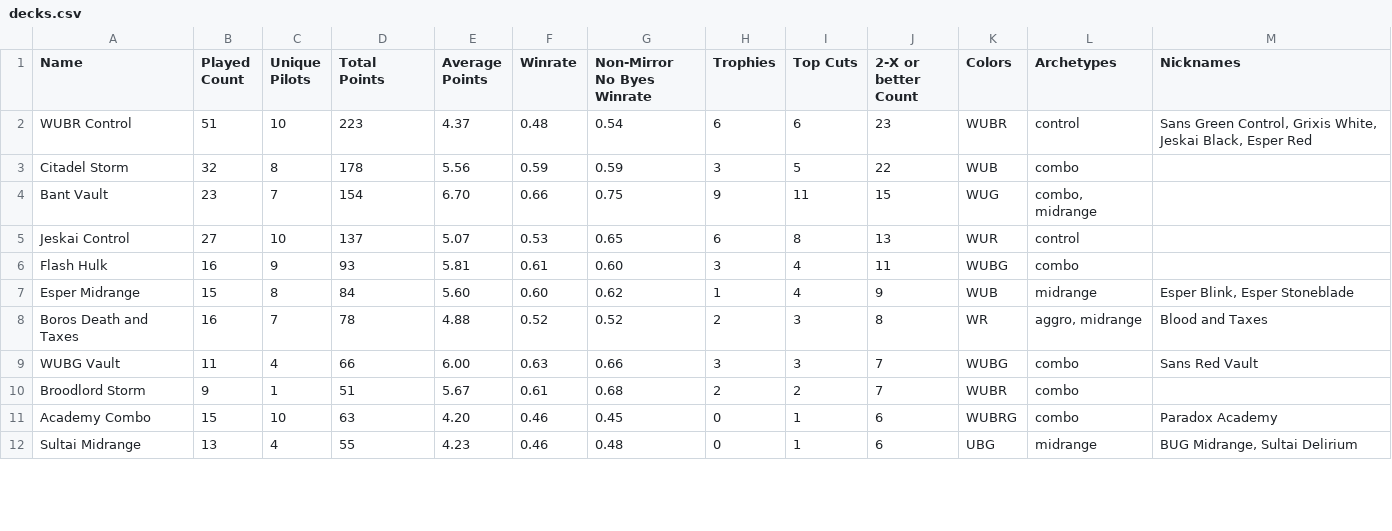
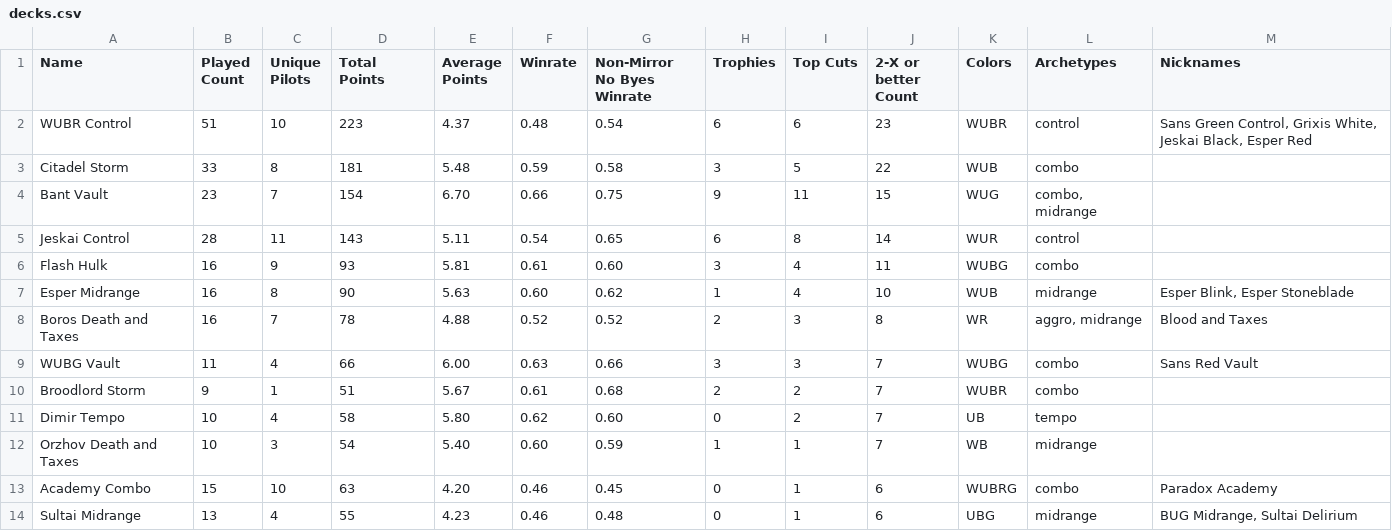
Before and after one commit to kvnchen/canlander, a CSV file: csv/2025/decks.csv, drawn as a sheet; only a part is shown; the diff covers the shown part only.

```diff
--- a/csv/2025/decks.csv
+++ b/csv/2025/decks.csv
@@ -2,7 +2,7 @@ Name, Played Count, Unique Pilots, Total Points, Average Points, Winrate, Non-Mi
 WUBR Control, 51, 10, 223, 4.37, 0.48, 0.54, 6, 6, 23, WUBR, "control", "Sans Green Control, Grixis White, Jeskai Black, Esper Red"
-Citadel Storm, 32, 8, 178, 5.56, 0.59, 0.59, 3, 5, 22, WUB, "combo", ""
+Citadel Storm, 33, 8, 181, 5.48, 0.59, 0.58, 3, 5, 22, WUB, "combo", ""
 Bant Vault, 23, 7, 154, 6.70, 0.66, 0.75, 9, 11, 15, WUG, "combo, midrange", ""
-Jeskai Control, 27, 10, 137, 5.07, 0.53, 0.65, 6, 8, 13, WUR, "control", ""
+Jeskai Control, 28, 11, 143, 5.11, 0.54, 0.65, 6, 8, 14, WUR, "control", ""
 Flash Hulk, 16, 9, 93, 5.81, 0.61, 0.60, 3, 4, 11, WUBG, "combo", ""
-Esper Midrange, 15, 8, 84, 5.60, 0.60, 0.62, 1, 4, 9, WUB, "midrange", "Esper Blink, Esper Stoneblade"
+Esper Midrange, 16, 8, 90, 5.63, 0.60, 0.62, 1, 4, 10, WUB, "midrange", "Esper Blink, Esper Stoneblade"
 Boros Death and Taxes, 16, 7, 78, 4.88, 0.52, 0.52, 2, 3, 8, WR, "aggro, midrange", "Blood and Taxes"
@@ -10,2 +10,4 @@ WUBG Vault, 11, 4, 66, 6.00, 0.63, 0.66, 3, 3, 7, WUBG, "combo", "Sans Red Vault
 Broodlord Storm, 9, 1, 51, 5.67, 0.61, 0.68, 2, 2, 7, WUBR, "combo", ""
+Dimir Tempo, 10, 4, 58, 5.80, 0.62, 0.60, 0, 2, 7, UB, "tempo", ""
+Orzhov Death and Taxes, 10, 3, 54, 5.40, 0.60, 0.59, 1, 1, 7, WB, "midrange", ""
 Academy Combo, 15, 10, 63, 4.20, 0.46, 0.45, 0, 1, 6, WUBRG, "combo", "Paradox Academy"
```
Also changed, not shown: 4 added rows, 5 removed rows and 24 edited cells elsewhere in this file, csv/2025/archetypes.csv, csv/2025/events.csv, 6 other files.
